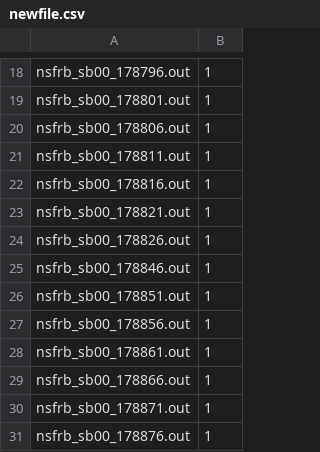
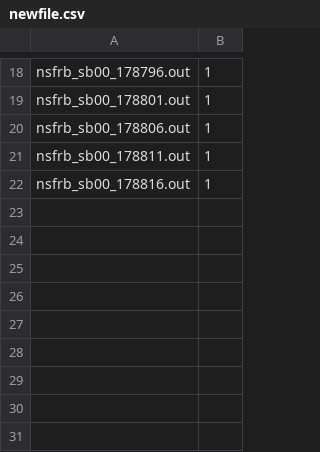
Before and after one commit to dsa110/dsa110-nsfrb, a CSV file: offline/newfile.csv, drawn as a sheet; only a part is shown, gaps mark what is left out; the diff names each change by its address in the sheet, - before the commit and + after, or states it on an @@ line.

```diff
--- a/offline/newfile.csv
+++ b/offline/newfile.csv
-row 23: nsfrb_sb00_178821.out | 1
-row 24: nsfrb_sb00_178826.out | 1
-row 25: nsfrb_sb00_178846.out | 1
-row 26: nsfrb_sb00_178851.out | 1
-row 27: nsfrb_sb00_178856.out | 1
-row 28: nsfrb_sb00_178861.out | 1
-row 29: nsfrb_sb00_178866.out | 1
-row 30: nsfrb_sb00_178871.out | 1
-row 31: nsfrb_sb00_178876.out | 1
```
Also changed, not shown: 12 other files.
